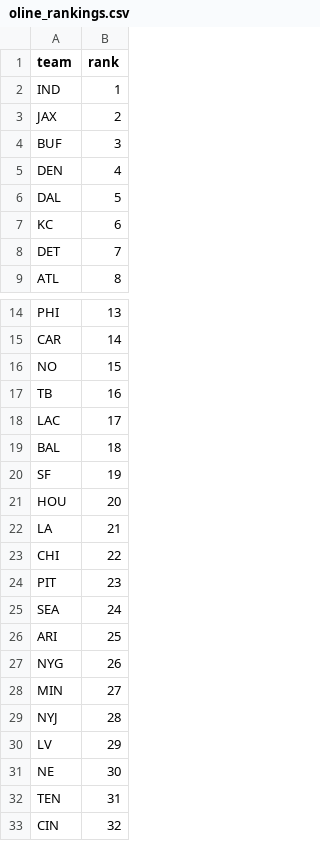
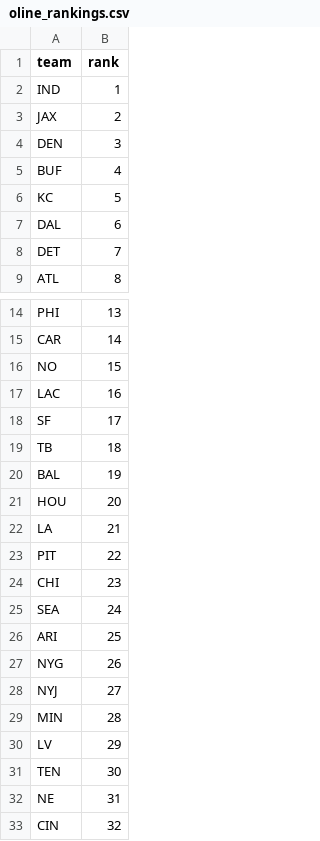
Before and after one commit to dstaggs-15/fantasymanager25, a CSV file: docs/data/raw/oline_rankings.csv, drawn as a sheet; only a part is shown, gaps mark what is left out.

```diff
--- a/docs/data/raw/oline_rankings.csv
+++ b/docs/data/raw/oline_rankings.csv
@@ -3,6 +3,6 @@ IND,1
 JAX,2
-BUF,3
-DEN,4
-DAL,5
-KC,6
+DEN,3
+BUF,4
+KC,5
+DAL,6
 DET,7
@@ -16,10 +16,10 @@ CAR,14
 NO,15
-TB,16
-LAC,17
-BAL,18
-SF,19
+LAC,16
+SF,17
+TB,18
+BAL,19
 HOU,20
 LA,21
-CHI,22
-PIT,23
+PIT,22
+CHI,23
 SEA,24
@@ -27,7 +27,7 @@ ARI,25
 NYG,26
-MIN,27
-NYJ,28
+NYJ,27
+MIN,28
 LV,29
-NE,30
-TEN,31
+TEN,30
+NE,31
 CIN,32
```
Also changed, not shown: docs/data/raw/schedule_raw.csv, 2 other files.
